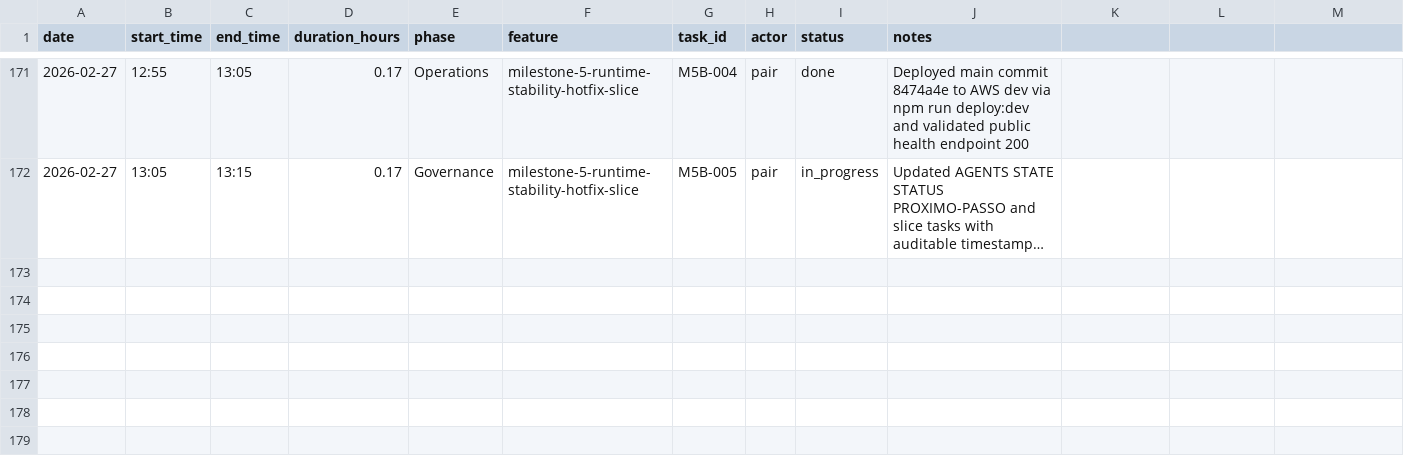
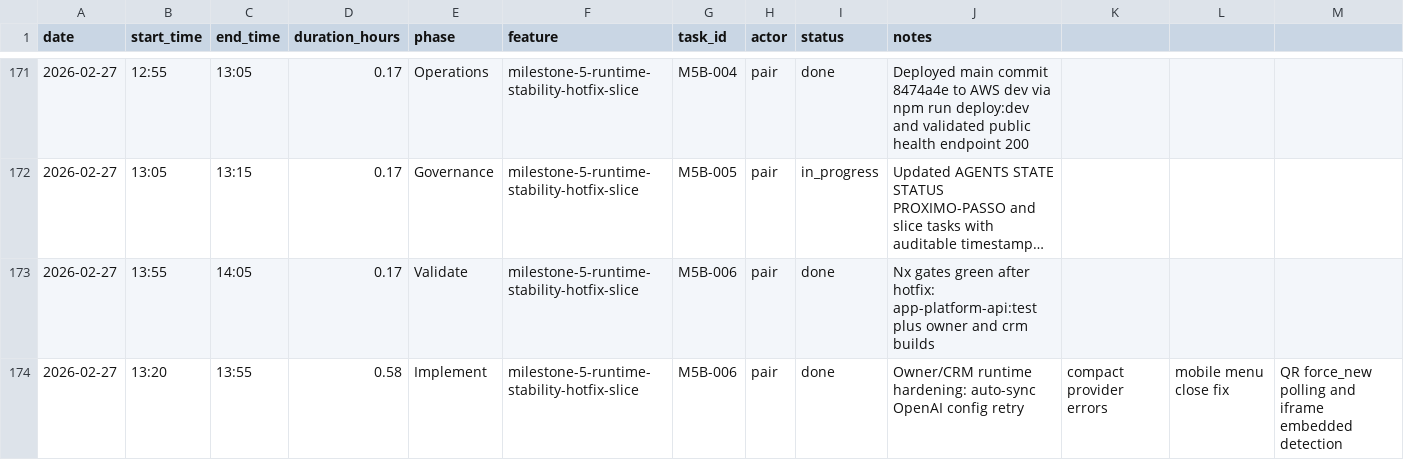
Before and after one commit to lucasricardolebre1984/SaaS, a CSV file: .specs/project/worklog.csv, drawn as a sheet; only a part is shown, gaps mark what is left out; long unchanged cells end in …; the diff names each change by its address in the sheet, - before the commit and + after, or states it on an @@ line.

Commit message:
fix(m5): harden qr flow and clean owner runtime/menu UX

```diff
--- a/.specs/project/worklog.csv
+++ b/.specs/project/worklog.csv
+row 173: 2026-02-27 | 13:55 | 14:05 | 0.17 | Validate | milestone-5-runtime-stability-hotfix-slice | M5B-006 | pair | done | Nx gates green after hotfix: app-platform-api:test plus owner and crm builds
+row 174: 2026-02-27 | 13:20 | 13:55 | 0.58 | Implement | milestone-5-runtime-stability-hotfix-slice | M5B-006 | pair | done | Owner/CRM runtime hardening: auto-sync OpenAI config retry | compact provider errors | mobile menu close fix | QR force_new polling and iframe embedded detection
```
Also changed, not shown: .specs/project/costlog.csv, 8 other files.
